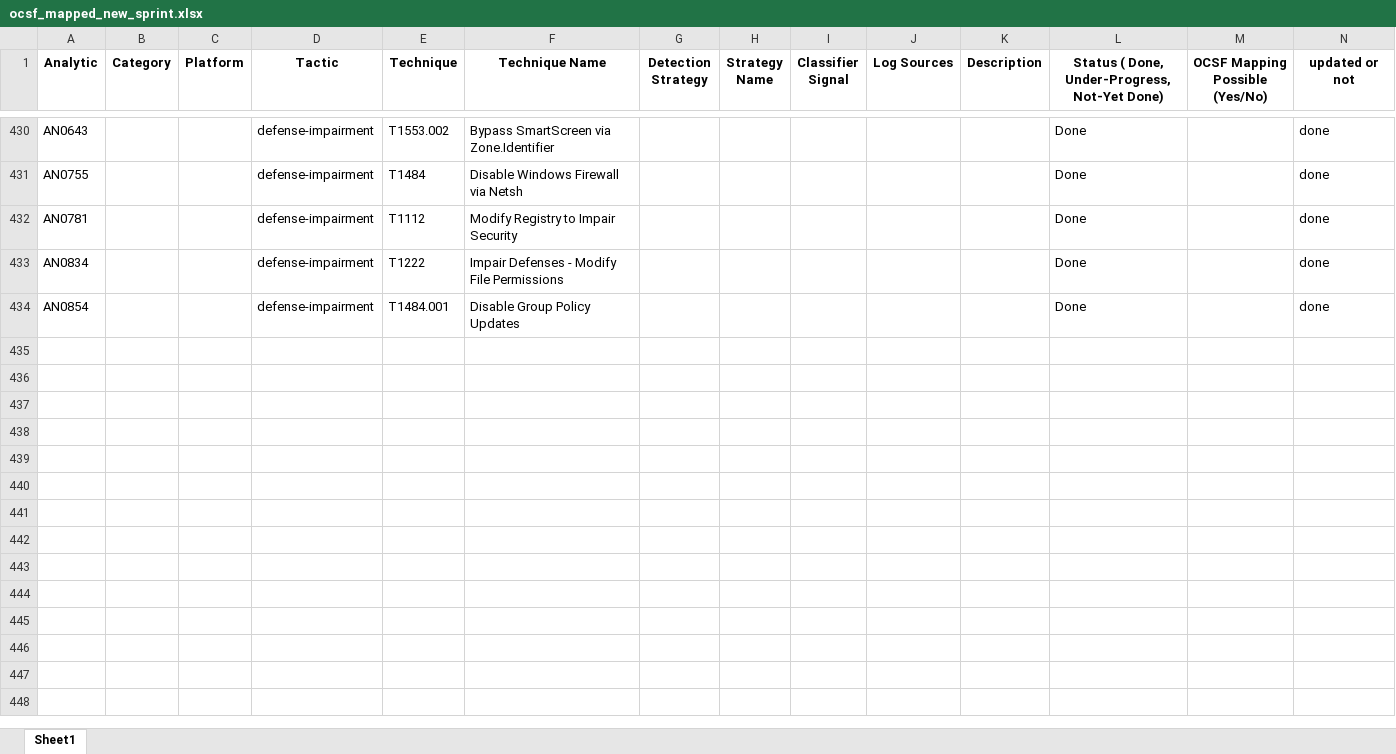
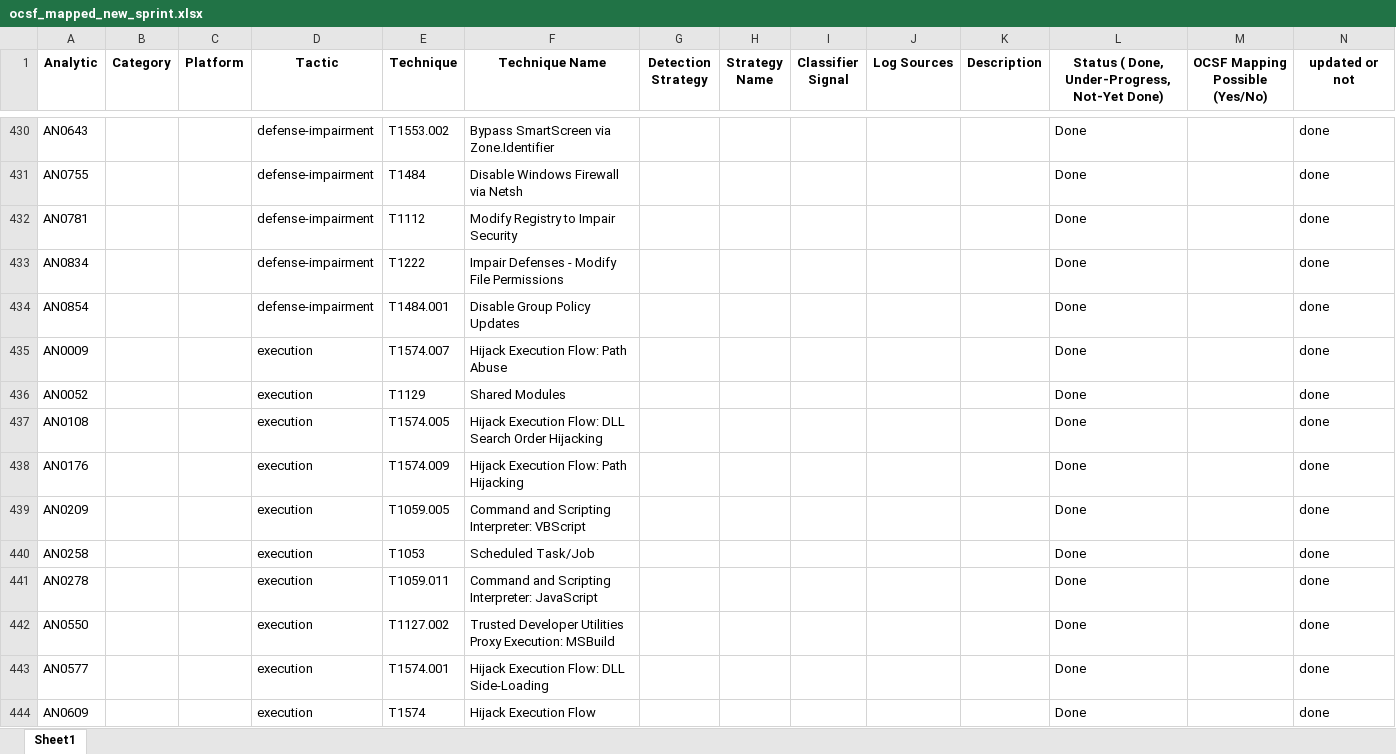
Before and after one commit to damnkrishna/detection-engineering-custom-rules-, an Excel workbook: ocsf_mapped_new_sprint.xlsx, sheet Sheet1, drawn as a sheet; only a part is shown, gaps mark what is left out; values as stored, in another font and other column widths than the file's, no borders; rows hold the shown columns only; the diff names each change by its address in the sheet, - before the commit and + after, or states it on an @@ line.

Commit message:
Refactor execution rules to multiple log sources (split rules) and update tracking workbook

```diff
--- a/ocsf_mapped_new_sprint.xlsx (sheet Sheet1)
+++ b/ocsf_mapped_new_sprint.xlsx (sheet Sheet1)
+row 435: AN0009 |  |  | execution | T1574.007 | Hijack Execution Flow: Path Abuse |  |  |  |  |  | Done |  | done
+row 436: AN0052 |  |  | execution | T1129 | Shared Modules |  |  |  |  |  | Done |  | done
+row 437: AN0108 |  |  | execution | T1574.005 | Hijack Execution Flow: DLL Search Order Hijacking |  |  |  |  |  | Done |  | done
+row 438: AN0176 |  |  | execution | T1574.009 | Hijack Execution Flow: Path Hijacking |  |  |  |  |  | Done |  | done
+row 439: AN0209 |  |  | execution | T1059.005 | Command and Scripting Interpreter: VBScript |  |  |  |  |  | Done |  | done
+row 440: AN0258 |  |  | execution | T1053 | Scheduled Task/Job |  |  |  |  |  | Done |  | done
+row 441: AN0278 |  |  | execution | T1059.011 | Command and Scripting Interpreter: JavaScript |  |  |  |  |  | Done |  | done
+row 442: AN0550 |  |  | execution | T1127.002 | Trusted Developer Utilities Proxy Execution: MSBuild |  |  |  |  |  | Done |  | done
+row 443: AN0577 |  |  | execution | T1574.001 | Hijack Execution Flow: DLL Side-Loading |  |  |  |  |  | Done |  | done
+row 444: AN0609 |  |  | execution | T1574 | Hijack Execution Flow |  |  |  |  |  | Done |  | done
```
Also changed, not shown: 10 other files.
